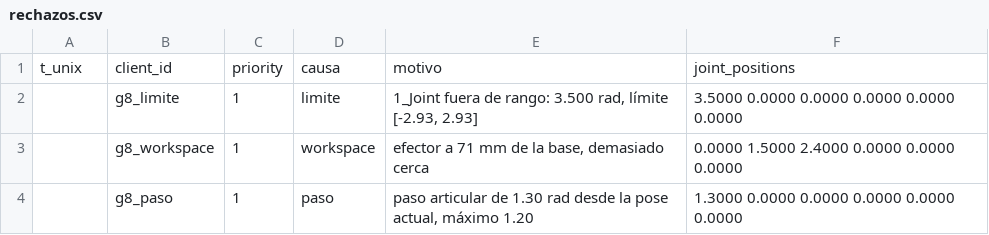
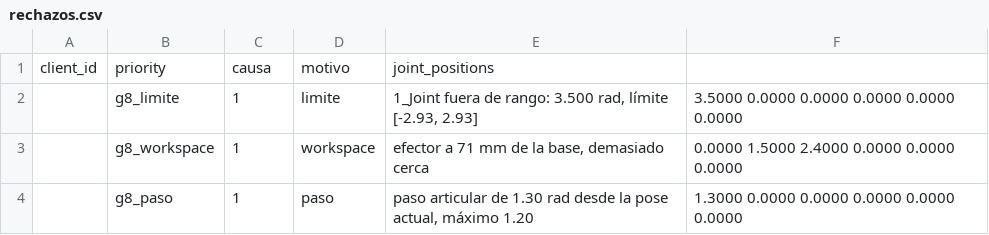
Before and after one commit to Harold855/Reto_2-El_Turno_del_Brazo, a CSV file: evidencias/item_2/rechazos.csv, drawn as a sheet.

Commit message:
Update rechazos.csv

```diff
--- a/evidencias/item_2/rechazos.csv
+++ b/evidencias/item_2/rechazos.csv
@@ -1,2 +1,2 @@
-t_unix,client_id,priority,causa,motivo,joint_positions
+client_id,priority,causa,motivo,joint_positions
 ,g8_limite,1,limite,"1_Joint fuera de rango: 3.500 rad, límite [-2.93, 2.93]","3.5000 0.0000 0.0000 0.0000 0.0000 0.0000"
```
